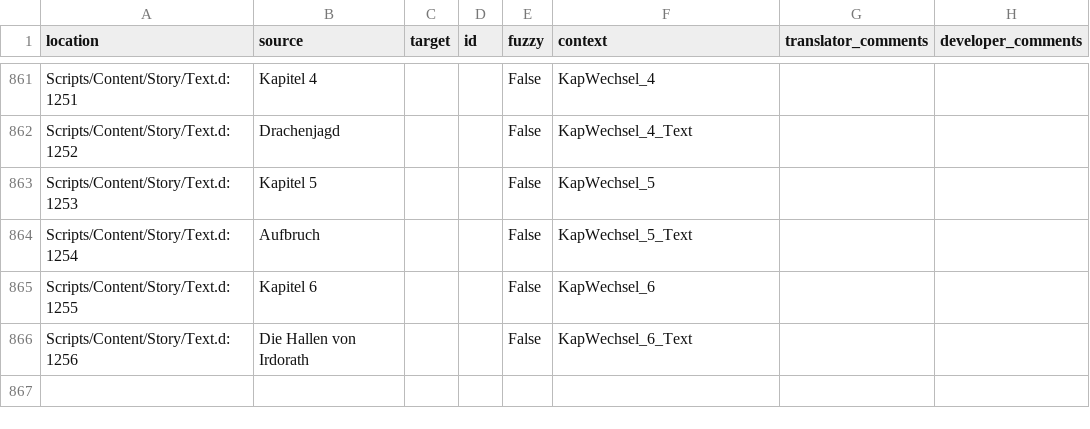
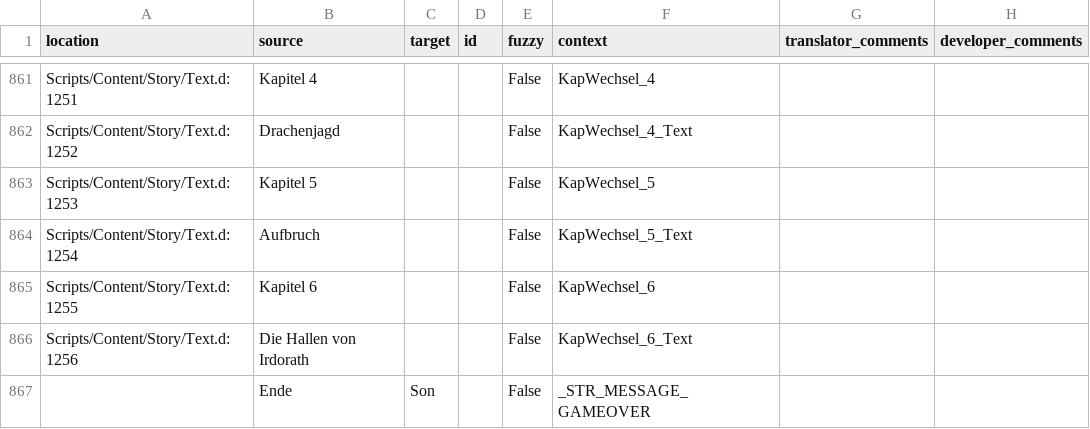
Before and after one commit to auronen/Gothic-2-localization, a CSV file: .translations/tr/Text_Constants.csv, drawn as a sheet; only a part is shown, gaps mark what is left out.

Commit message:
Translated using Weblate (Turkish)
Currently translated at 0.1% (1 of 866 strings)

Translation: Gothic 2: Night of the Raven/Text_Constants
Translate-URL: http://weblate.cokoliv.eu/projects/gothic-2-night-of-the-raven/text_constants/tr/

```diff
--- a/.translations/tr/Text_Constants.csv
+++ b/.translations/tr/Text_Constants.csv
@@ -866 +866,2 @@
 "Scripts/Content/Story/Text.d:1256","Die Hallen von Irdorath","","","False","KapWechsel_6_Text","",""
+"","Ende","Son","","False","_STR_MESSAGE_GAMEOVER","",""
```
